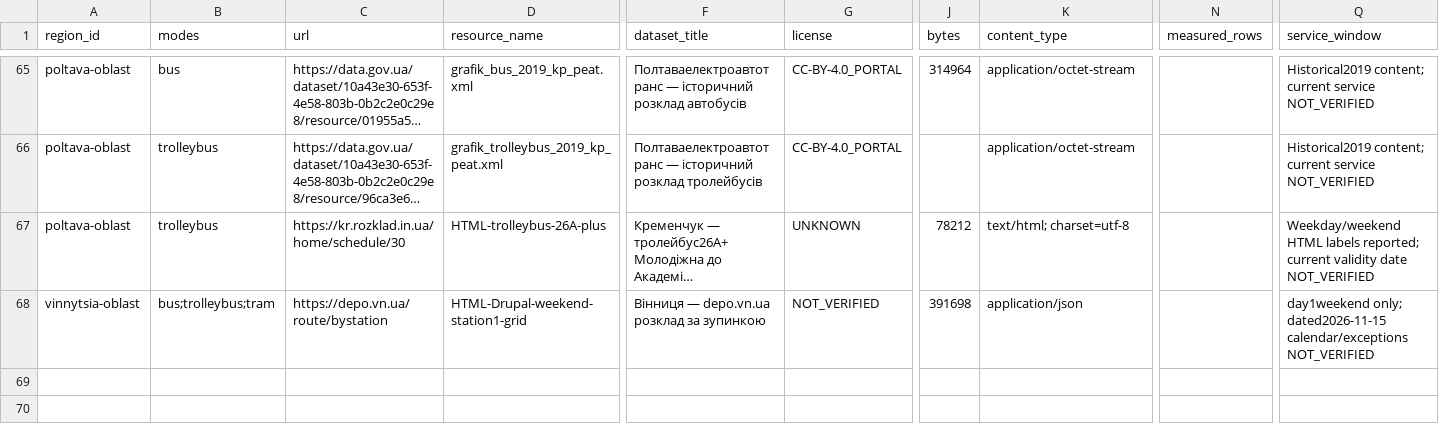
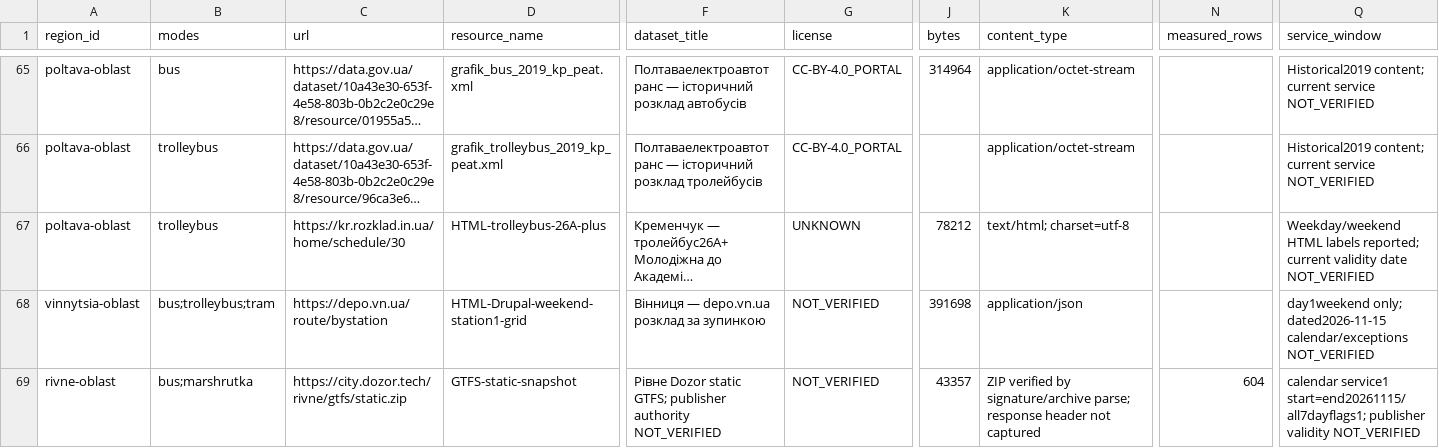
Before and after one commit to dima1203oleg/MarshGO, a CSV file: docs/evidence/national-feed-candidates-2026-11-14.csv, drawn as a sheet; only a part is shown, gaps mark what is left out; long unchanged cells end in …; rows hold the shown columns only; the diff names each change by its address in the sheet, - before the commit and + after, or states it on an @@ line.

Commit message:
docs(feeds): separate Rivne dated calendar from agency and licensing acceptance

```diff
--- a/docs/evidence/national-feed-candidates-2026-11-14.csv
+++ b/docs/evidence/national-feed-candidates-2026-11-14.csv
+row 69: rivne-oblast | bus;marshrutka | https://city.dozor.tech/rivne/gtfs/static.zip | GTFS-static-snapshot | Рівне Dozor static GTFS; publisher authority NOT_VERIFIED | NOT_VERIFIED | 43357 | ZIP verified by signature/archive parse; response header not captured | 604 | calendar service1 start=end20261115/all7dayflags1; publisher validity NOT_VERIFIED
```
Also changed, not shown: 2 other files.
